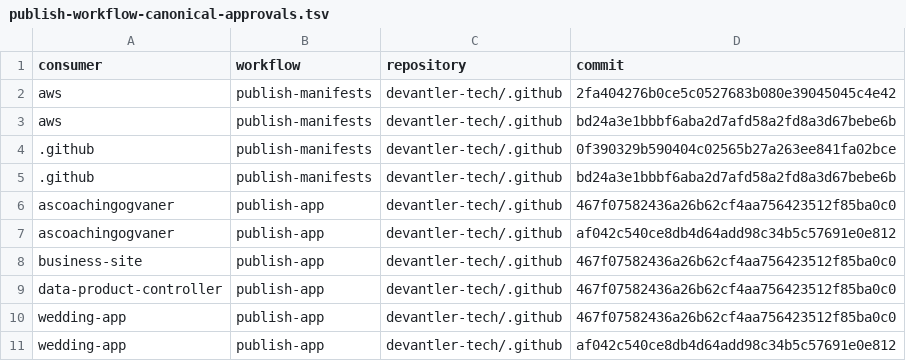
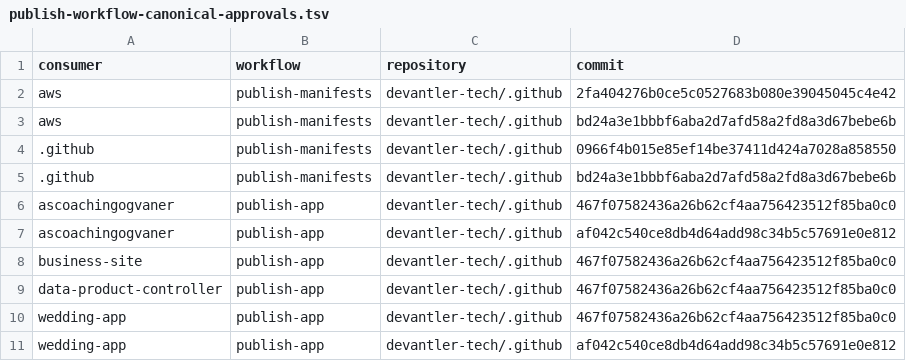
Before and after one commit to devantler-tech/platform, a TSV file: scripts/publish-workflow-canonical-approvals.tsv, drawn as a sheet.

```diff
--- a/scripts/publish-workflow-canonical-approvals.tsv
+++ b/scripts/publish-workflow-canonical-approvals.tsv
@@ -3,3 +3,3 @@ aws	publish-manifests	devantler-tech/.github	2fa404276b0ce5c0527683b080e39045045
 aws	publish-manifests	devantler-tech/.github	bd24a3e1bbbf6aba2d7afd58a2fd8a3d67bebe6b
-.github	publish-manifests	devantler-tech/.github	0f390329b590404c02565b27a263ee841fa02bce
+.github	publish-manifests	devantler-tech/.github	0966f4b015e85ef14be37411d424a7028a858550
 .github	publish-manifests	devantler-tech/.github	bd24a3e1bbbf6aba2d7afd58a2fd8a3d67bebe6b
```
Also changed, not shown: 3 other files.
